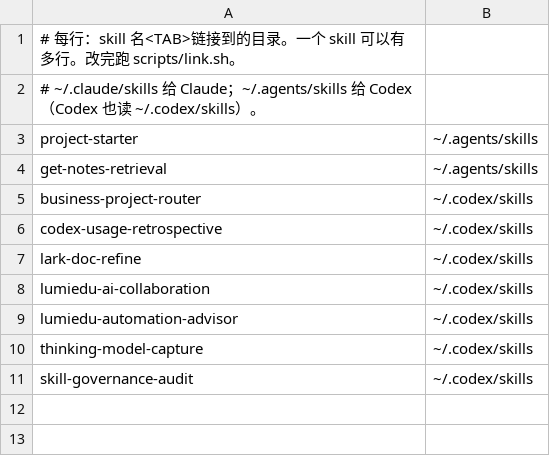
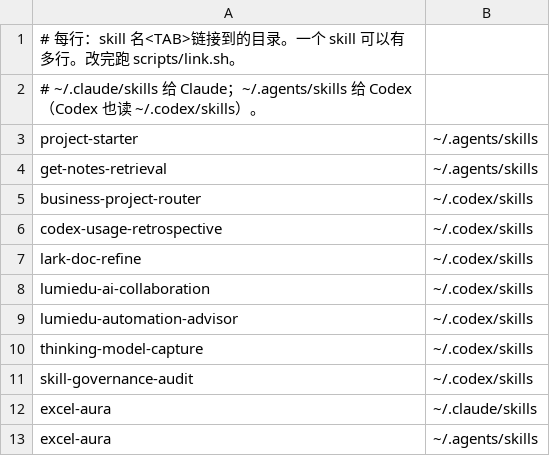
Before and after one commit to Natsukashii1997/my-skills, a TSV file: links.tsv, drawn as a sheet; the diff names each change by its address in the sheet, - before the commit and + after, or states it on an @@ line.

```diff
--- a/links.tsv
+++ b/links.tsv
+row 12: excel-aura | ~/.claude/skills
+row 13: excel-aura | ~/.agents/skills
```
Also changed, not shown: 7 other files.
